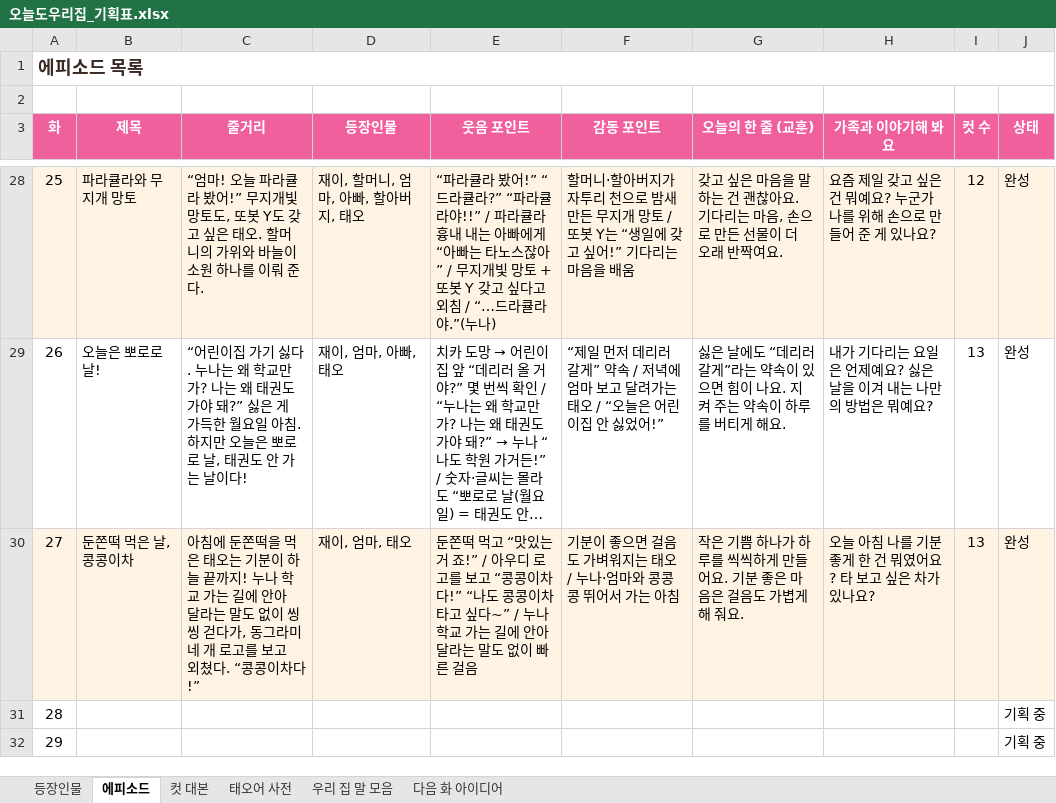
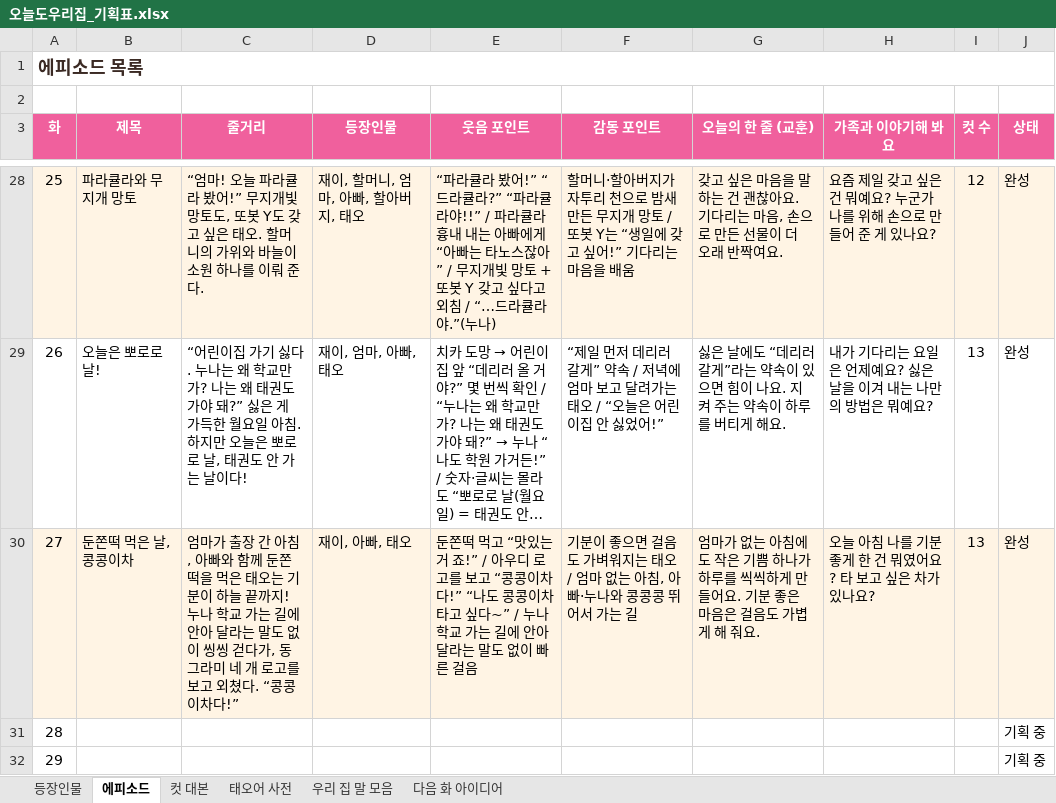
Before and after one commit to seangold8888/seangold8888.github.io, an Excel workbook: webtoon/planning/오늘도우리집_기획표.xlsx, sheet 에피소드, drawn as a sheet; only a part is shown, gaps mark what is left out; long unchanged cells end in …; values as stored, in another font and other column widths than the file's, no borders; the diff names each change by its address in the sheet, - before the commit and + after, or states it on an @@ line.

```diff
--- a/webtoon/planning/오늘도우리집_기획표.xlsx (sheet 에피소드)
+++ b/webtoon/planning/오늘도우리집_기획표.xlsx (sheet 에피소드)
-C30 (줄거리): 아침에 둔쫀떡…
+C30 (줄거리): 엄마가 출장 간 아침, 아빠와 함께 둔쫀떡…
-D30 (등장인물): 재이, 엄마, 태오
+D30 (등장인물): 재이, 아빠, 태오
-F30 (감동 포인트): …태오 / 누나·엄마와 콩콩콩 뛰어서 가는 아침
+F30 (감동 포인트): …태오 / 엄마 없는 아침, 아빠·누나와 콩콩콩 뛰어서 가는 길
-G30 (오늘의 한 줄 (교훈)): 작은 기…
+G30 (오늘의 한 줄 (교훈)): 엄마가 없는 아침에도 작은 기…
```
Also changed, not shown: sheet 컷 대본, sheet 다음 화 아이디어, 2 other files.
